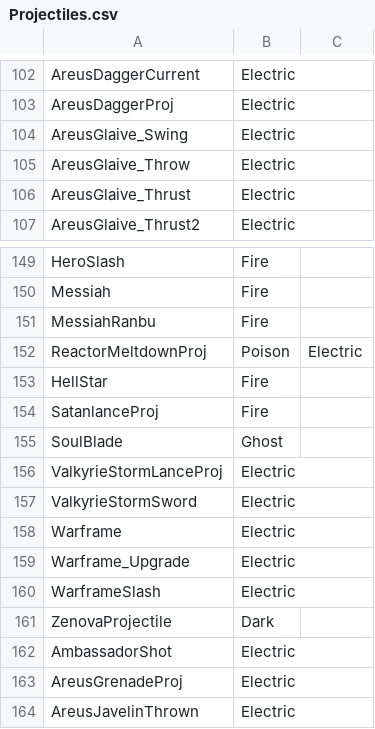
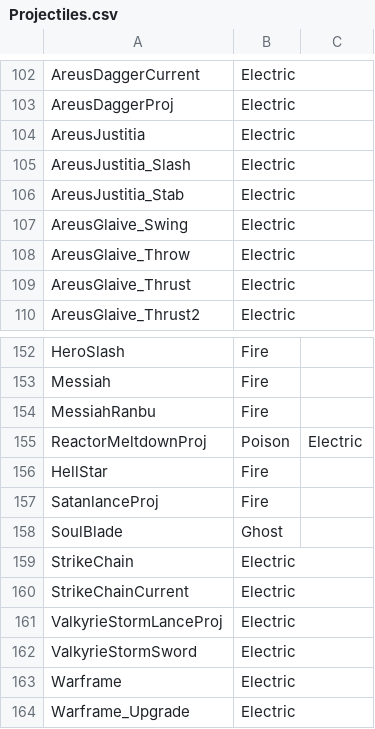
Before and after one commit to TheEternalAce/ShardsOfAtheria, a CSV file: CrossMod/TerraTypes/Projectiles.csv, drawn as a sheet; only a part is shown, gaps mark what is left out; the shorter side is filled out with more unchanged rows; the diff names each change by its address in the sheet, - before the commit and + after, or states it on an @@ line.

Commit message:
Add Areus Judgement and Areus Strike Chain

```diff
--- a/CrossMod/TerraTypes/Projectiles.csv
+++ b/CrossMod/TerraTypes/Projectiles.csv
+row 104: AreusJustitia | Electric
+row 105: AreusJustitia_Slash | Electric
+row 106: AreusJustitia_Stab | Electric
+row 159: StrikeChain | Electric
+row 160: StrikeChainCurrent | Electric
```
Also changed, not shown: CrossMod/TerraTypes/Weapons.csv, 26 other files.
